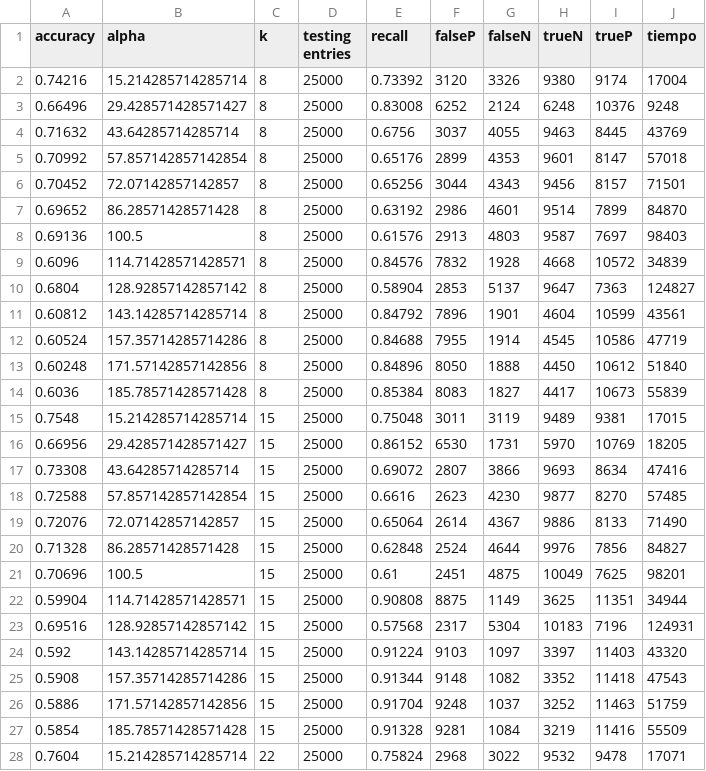
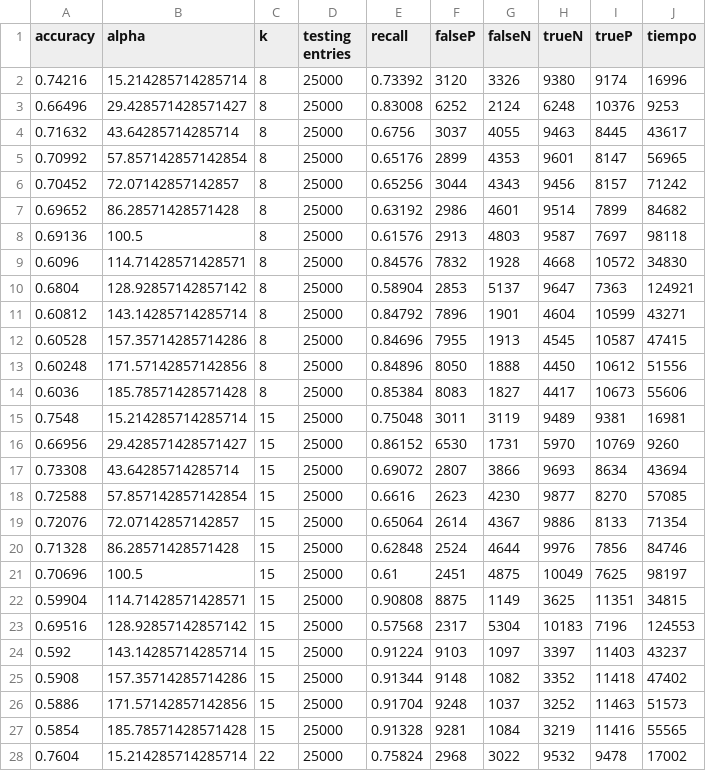
Before and after one commit to ABorgna/metnum, a CSV file: tp2/exp/res_variando_alpha_k_inverted1_200_1_100.csv, drawn as a sheet; only a part is shown; the diff covers the shown part only.

Commit message:
Nuevos datos y nuevo experimento en exp-notebook: tiempos y accuracy variando max_vocabs_freq para distintos metodos

```diff
--- a/tp2/exp/res_variando_alpha_k_inverted1_200_1_100.csv
+++ b/tp2/exp/res_variando_alpha_k_inverted1_200_1_100.csv
@@ -1,28 +1,28 @@
 accuracy,alpha,k,testing entries,recall,falseP,falseN,trueN,trueP,tiempo
-0.74216,15.214285714285714,8,25000,0.73392,3120,3326,9380,9174,17004
-0.66496,29.428571428571427,8,25000,0.83008,6252,2124,6248,10376,9248
-0.71632,43.64285714285714,8,25000,0.6756,3037,4055,9463,8445,43769
-0.70992,57.857142857142854,8,25000,0.65176,2899,4353,9601,8147,57018
-0.70452,72.07142857142857,8,25000,0.65256,3044,4343,9456,8157,71501
-0.69652,86.28571428571428,8,25000,0.63192,2986,4601,9514,7899,84870
-0.69136,100.5,8,25000,0.61576,2913,4803,9587,7697,98403
-0.6096,114.71428571428571,8,25000,0.84576,7832,1928,4668,10572,34839
-0.6804,128.92857142857142,8,25000,0.58904,2853,5137,9647,7363,124827
-0.60812,143.14285714285714,8,25000,0.84792,7896,1901,4604,10599,43561
-0.60524,157.35714285714286,8,25000,0.84688,7955,1914,4545,10586,47719
-0.60248,171.57142857142856,8,25000,0.84896,8050,1888,4450,10612,51840
-0.6036,185.78571428571428,8,25000,0.85384,8083,1827,4417,10673,55839
-0.7548,15.214285714285714,15,25000,0.75048,3011,3119,9489,9381,17015
-0.66956,29.428571428571427,15,25000,0.86152,6530,1731,5970,10769,18205
-0.73308,43.64285714285714,15,25000,0.69072,2807,3866,9693,8634,47416
-0.72588,57.857142857142854,15,25000,0.6616,2623,4230,9877,8270,57485
-0.72076,72.07142857142857,15,25000,0.65064,2614,4367,9886,8133,71490
-0.71328,86.28571428571428,15,25000,0.62848,2524,4644,9976,7856,84827
-0.70696,100.5,15,25000,0.61,2451,4875,10049,7625,98201
-0.59904,114.71428571428571,15,25000,0.90808,8875,1149,3625,11351,34944
-0.69516,128.92857142857142,15,25000,0.57568,2317,5304,10183,7196,124931
-0.592,143.14285714285714,15,25000,0.91224,9103,1097,3397,11403,43320
-0.5908,157.35714285714286,15,25000,0.91344,9148,1082,3352,11418,47543
-0.5886,171.57142857142856,15,25000,0.91704,9248,1037,3252,11463,51759
-0.5854,185.78571428571428,15,25000,0.91328,9281,1084,3219,11416,55509
-0.7604,15.214285714285714,22,25000,0.75824,2968,3022,9532,9478,17071
+0.74216,15.214285714285714,8,25000,0.73392,3120,3326,9380,9174,16996
+0.66496,29.428571428571427,8,25000,0.83008,6252,2124,6248,10376,9253
+0.71632,43.64285714285714,8,25000,0.6756,3037,4055,9463,8445,43617
+0.70992,57.857142857142854,8,25000,0.65176,2899,4353,9601,8147,56965
+0.70452,72.07142857142857,8,25000,0.65256,3044,4343,9456,8157,71242
+0.69652,86.28571428571428,8,25000,0.63192,2986,4601,9514,7899,84682
+0.69136,100.5,8,25000,0.61576,2913,4803,9587,7697,98118
+0.6096,114.71428571428571,8,25000,0.84576,7832,1928,4668,10572,34830
+0.6804,128.92857142857142,8,25000,0.58904,2853,5137,9647,7363,124921
+0.60812,143.14285714285714,8,25000,0.84792,7896,1901,4604,10599,43271
+0.60528,157.35714285714286,8,25000,0.84696,7955,1913,4545,10587,47415
+0.60248,171.57142857142856,8,25000,0.84896,8050,1888,4450,10612,51556
+0.6036,185.78571428571428,8,25000,0.85384,8083,1827,4417,10673,55606
+0.7548,15.214285714285714,15,25000,0.75048,3011,3119,9489,9381,16981
+0.66956,29.428571428571427,15,25000,0.86152,6530,1731,5970,10769,9260
+0.73308,43.64285714285714,15,25000,0.69072,2807,3866,9693,8634,43694
+0.72588,57.857142857142854,15,25000,0.6616,2623,4230,9877,8270,57085
+0.72076,72.07142857142857,15,25000,0.65064,2614,4367,9886,8133,71354
+0.71328,86.28571428571428,15,25000,0.62848,2524,4644,9976,7856,84746
+0.70696,100.5,15,25000,0.61,2451,4875,10049,7625,98197
+0.59904,114.71428571428571,15,25000,0.90808,8875,1149,3625,11351,34815
+0.69516,128.92857142857142,15,25000,0.57568,2317,5304,10183,7196,124553
+0.592,143.14285714285714,15,25000,0.91224,9103,1097,3397,11403,43237
+0.5908,157.35714285714286,15,25000,0.91344,9148,1082,3352,11418,47402
+0.5886,171.57142857142856,15,25000,0.91704,9248,1037,3252,11463,51573
+0.5854,185.78571428571428,15,25000,0.91328,9281,1084,3219,11416,55565
+0.7604,15.214285714285714,22,25000,0.75824,2968,3022,9532,9478,17002
```
Also changed, not shown: 142 edited cells elsewhere in this file, 21 other files.
